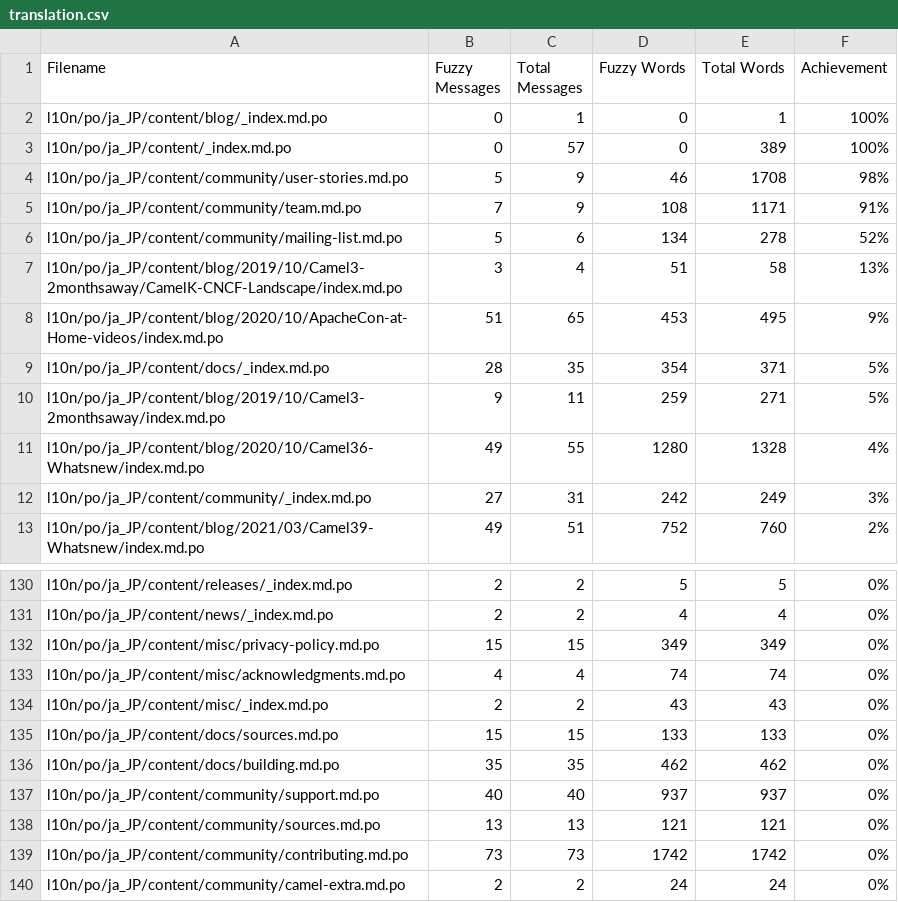
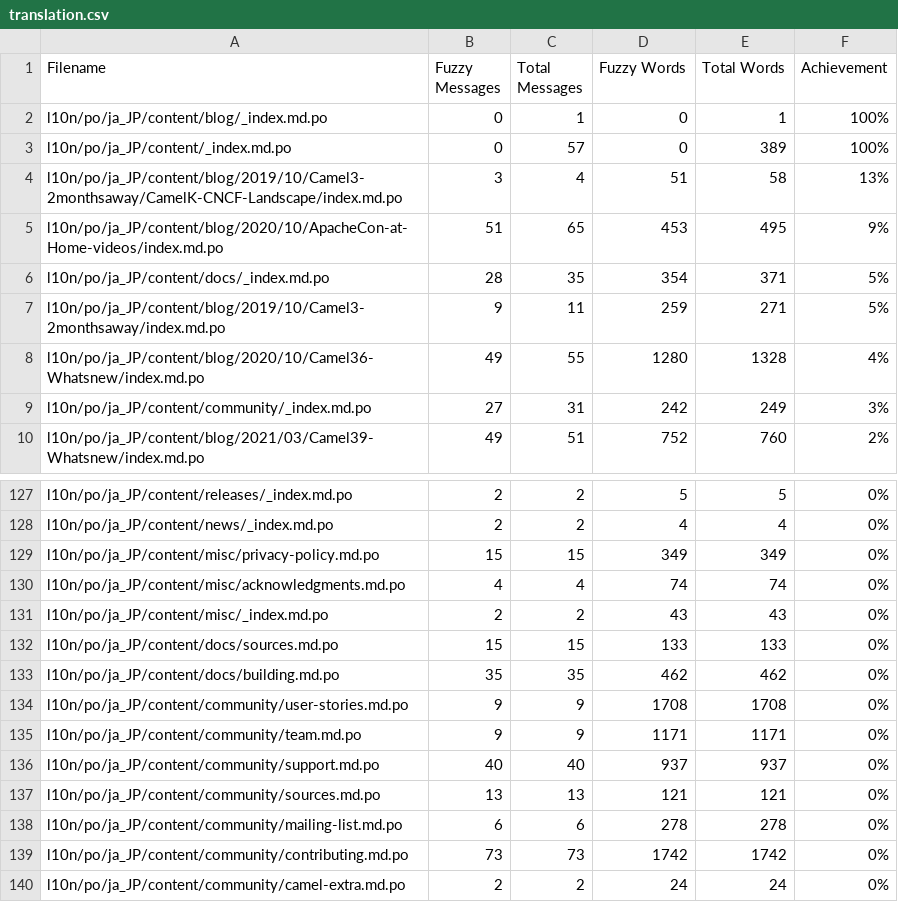
Before and after one commit to jcug-oss/camel-ja, a CSV file: l10n/stats/translation.csv, drawn as a sheet; only a part is shown, gaps mark what is left out; removed rows and columns are numbered as before the commit, all else as after; the diff names each change by its address in the sheet, - before the commit and + after, or states it on an @@ line.

```diff
--- a/l10n/stats/translation.csv
+++ b/l10n/stats/translation.csv
-row 4: l10n/po/ja_JP/content/community/user-stories.md.po | 5 | 9 | 46 | 1708 | 98%
-row 5: l10n/po/ja_JP/content/community/team.md.po | 7 | 9 | 108 | 1171 | 91%
-row 6: l10n/po/ja_JP/content/community/mailing-list.md.po | 5 | 6 | 134 | 278 | 52%
+row 134: l10n/po/ja_JP/content/community/user-stories.md.po | 9 | 9 | 1708 | 1708 | 0%
+row 135: l10n/po/ja_JP/content/community/team.md.po | 9 | 9 | 1171 | 1171 | 0%
+row 138: l10n/po/ja_JP/content/community/mailing-list.md.po | 6 | 6 | 278 | 278 | 0%
```
